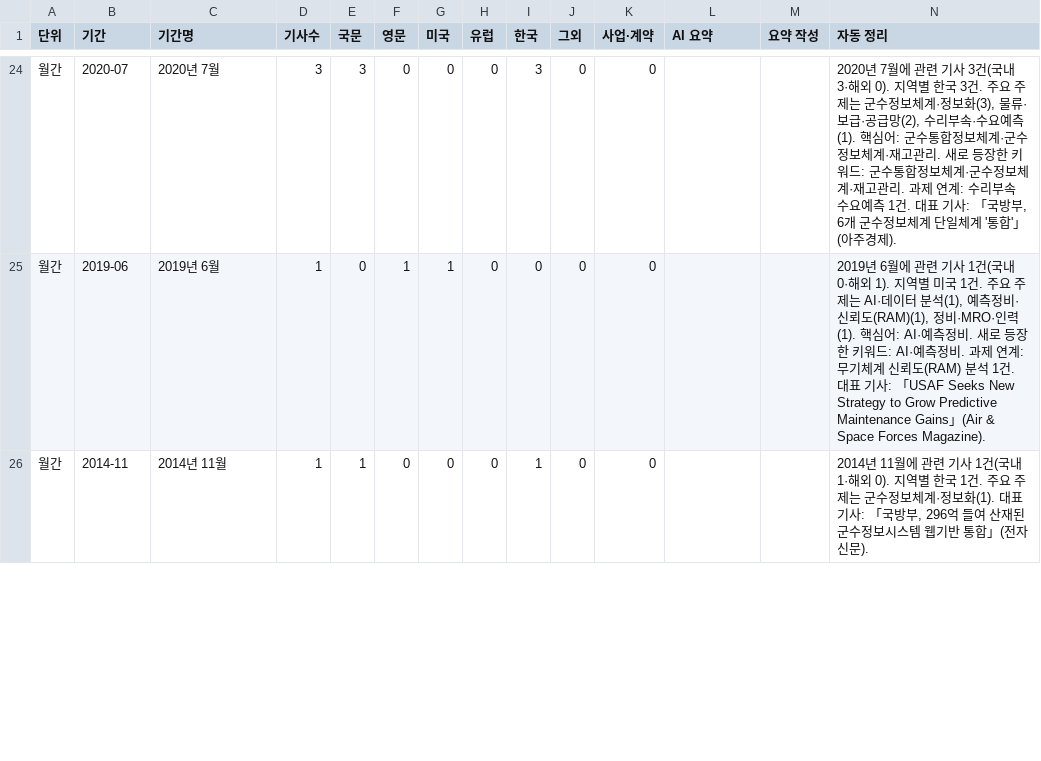
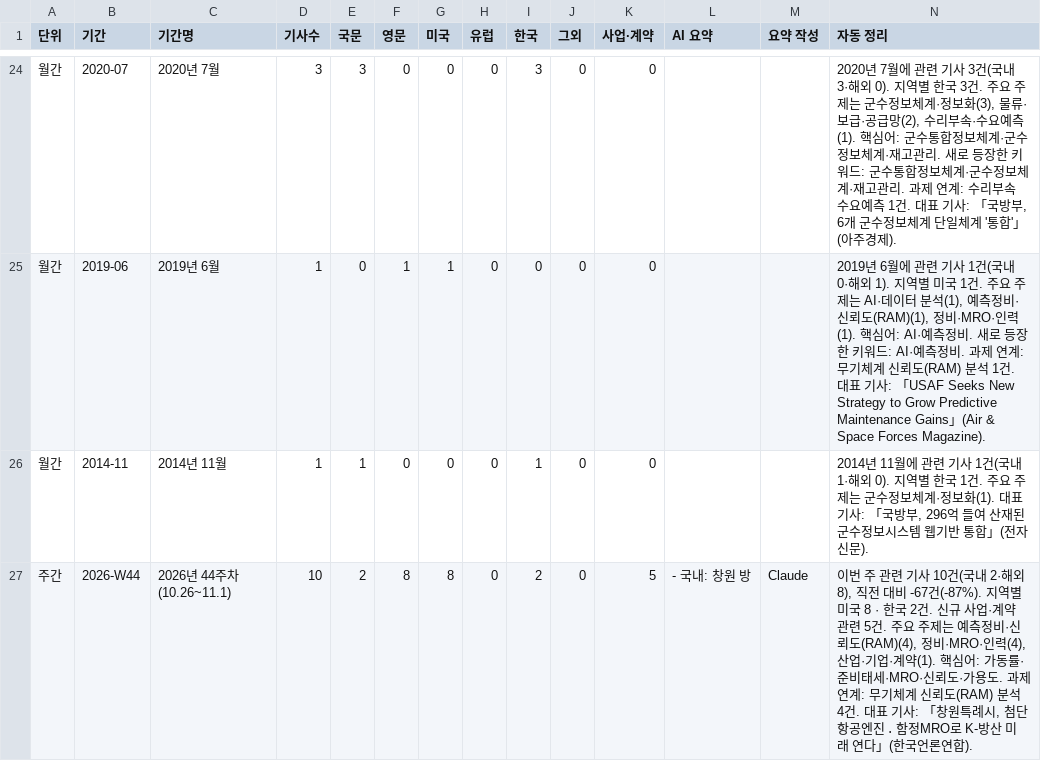
Before and after one commit to JaewoonAhn-HRnews/Logistics-Information-System, a CSV file: data/export/summaries.csv, drawn as a sheet; only a part is shown, gaps mark what is left out; rows hold the shown columns only; the diff covers the shown part only; the diff names each change by its address in the sheet, - before the commit and + after, or states it on an @@ line.

```diff
--- a/data/export/summaries.csv
+++ b/data/export/summaries.csv
+row 27: 주간 | 2026-W44 | 2026년 44주차(10.26~11.1) | 10 | 2 | 8 | 8 | 0 | 2 | 0 | 5 | - 국내: 창원 방 | Claude | 이번 주 관련 기사 10건(국내 2·해외 8), 직전 대비 -67건(-87%). 지역별 미국 8 · 한국 2건. 신규 사업·계약 관련 5건. 주요 주제는 예측정비·신뢰도(RAM)(4), 정비·MRO·인력(4), 산업·기업·계약(1). 핵심어: 가동률·준비태세·MRO·신뢰도·가용도. 과제 연계: 무기체계 신뢰도(RAM) 분석 4건. 대표 기사: 「창원특례시, 첨단항공엔진 ․ 함정MRO로 K-방산 미래 연다」(한국언론연합).
```
Also changed, not shown: 1 added row and 30 edited cells elsewhere in this file, 10 other files.
